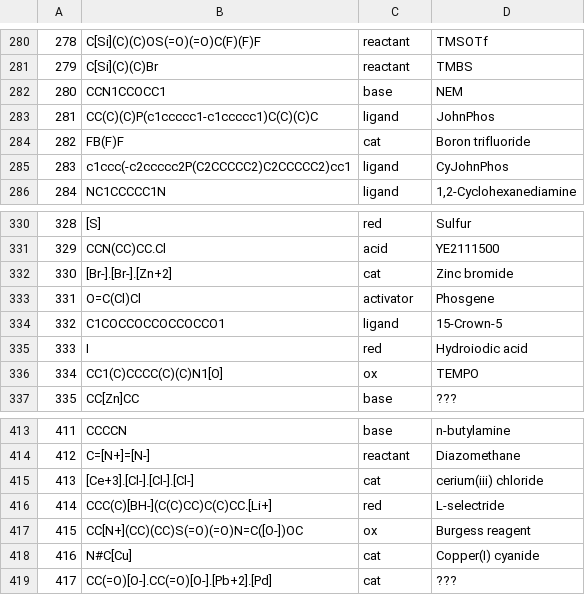
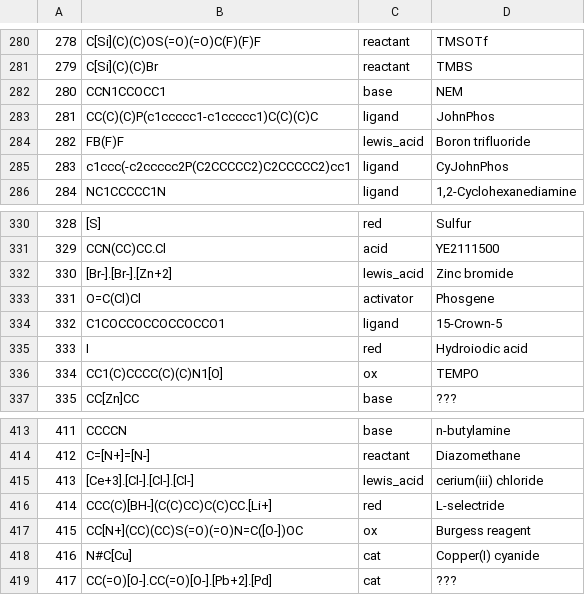
Before and after one commit to Academich/reagent_emb_vis, a CSV file: data/standard_reagents.csv, drawn as a sheet; only a part is shown, gaps mark what is left out; the diff covers the shown part only.

Commit message:
Changed some roles to lewis_acids

```diff
--- a/data/standard_reagents.csv
+++ b/data/standard_reagents.csv
@@ -283,3 +283,3 @@
 281	CC(C)(C)P(c1ccccc1-c1ccccc1)C(C)(C)C	ligand	JohnPhos
-282	FB(F)F	cat	Boron trifluoride
+282	FB(F)F	lewis_acid	Boron trifluoride
 283	c1ccc(-c2ccccc2P(C2CCCCC2)C2CCCCC2)cc1	ligand	CyJohnPhos
@@ -331,3 +331,3 @@
 329	CCN(CC)CC.Cl	acid	YE2111500
-330	[Br-].[Br-].[Zn+2]	cat	Zinc bromide
+330	[Br-].[Br-].[Zn+2]	lewis_acid	Zinc bromide
 331	O=C(Cl)Cl	activator	Phosgene
@@ -414,3 +414,3 @@
 412	C=[N+]=[N-]	reactant	Diazomethane
-413	[Ce+3].[Cl-].[Cl-].[Cl-]	cat	cerium(iii) chloride
+413	[Ce+3].[Cl-].[Cl-].[Cl-]	lewis_acid	cerium(iii) chloride
 414	CCC(C)[BH-](C(C)CC)C(C)CC.[Li+]	red	L-selectride
```
Also changed, not shown: 7 edited cells elsewhere in this file.
